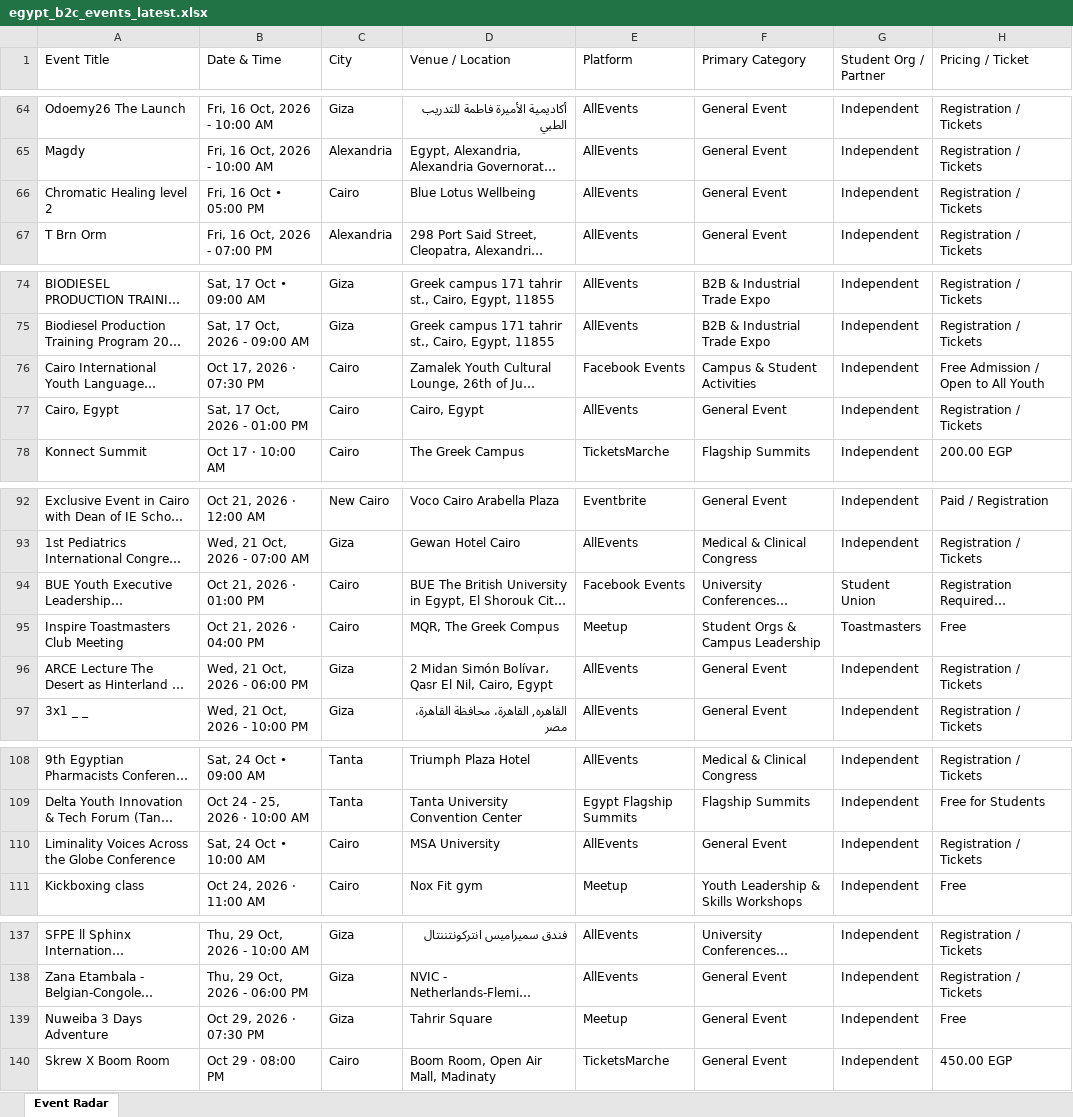
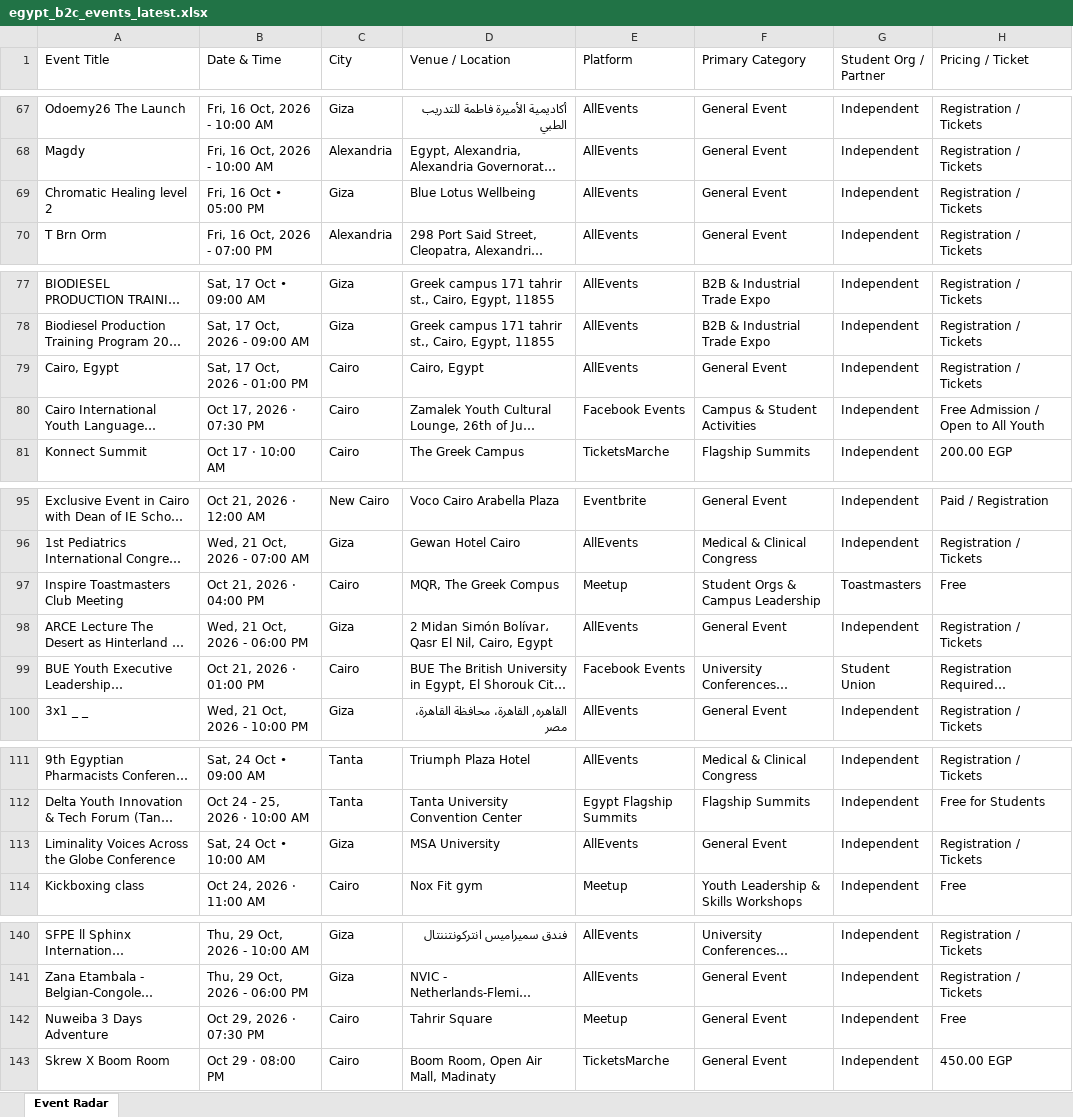
Before and after one commit to abdelrahmanmotazz/aiesec-event-radar, an Excel workbook: data/egypt_b2c_events_latest.xlsx, sheet Event Radar, drawn as a sheet; only a part is shown, gaps mark what is left out; long unchanged cells end in …; values as stored, in another font and other column widths than the file's, no borders; addresses are those after the commit; the diff covers the shown part only; the diff names each change by its address in the sheet, - before the commit and + after, or states it on an @@ line.

```diff
--- a/data/egypt_b2c_events_latest.xlsx (sheet Event Radar)
+++ b/data/egypt_b2c_events_latest.xlsx (sheet Event Radar)
-C69 (City): Cairo
+C69 (City): Giza
@@ row 77 moved to row 79: Cairo, Egypt @@
@@ row 94 moved to row 99: BUE Youth Executive Leadership & Entrepr… @@
-C113 (City): Cairo
+C113 (City): Giza
-C142 (City): Giza
+C142 (City): Cairo
```
Also changed, not shown: 6 added rows, 1 removed row, 6 moved rows and 3 edited cells elsewhere in this sheet, docs/data/aiesec_egypt_events_latest.xlsx, docs/data/egypt_b2c_events_latest.xlsx, 10 other files.
